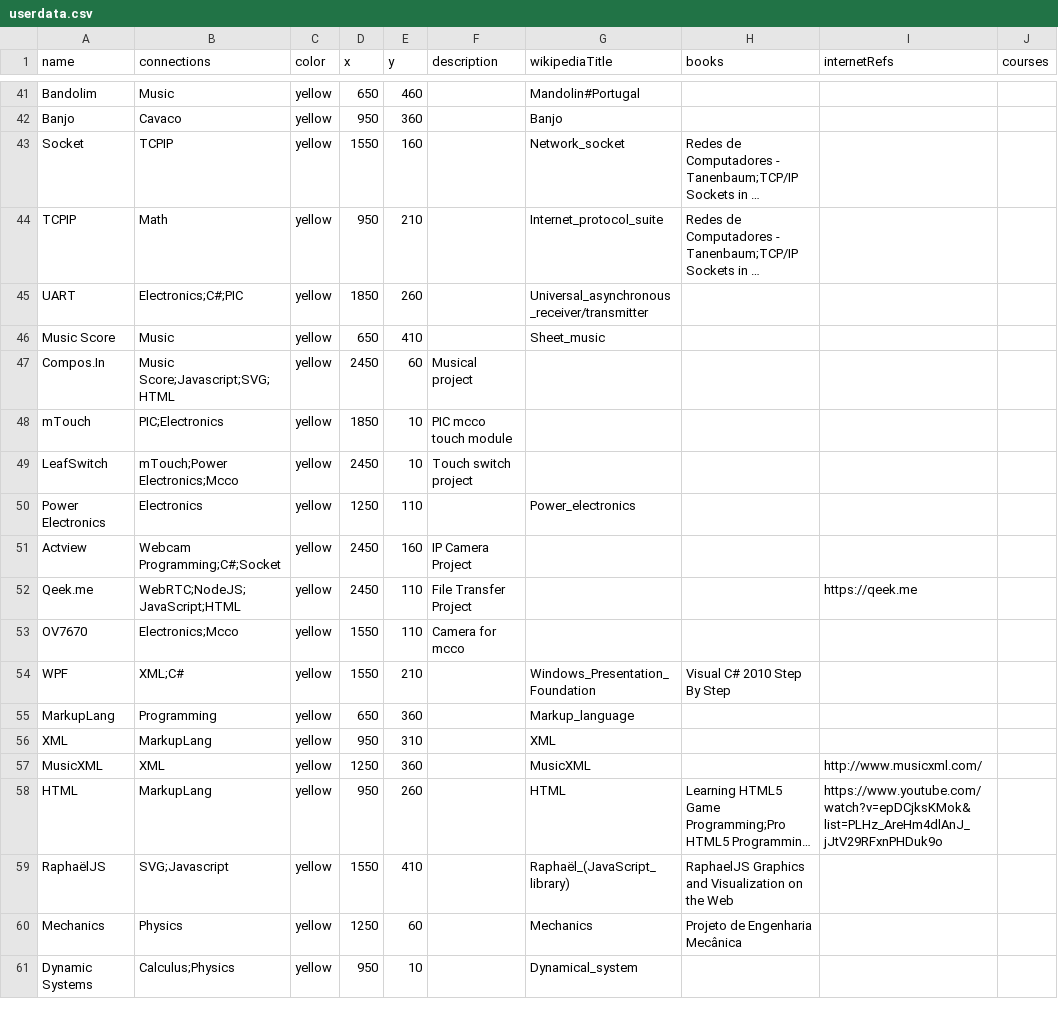
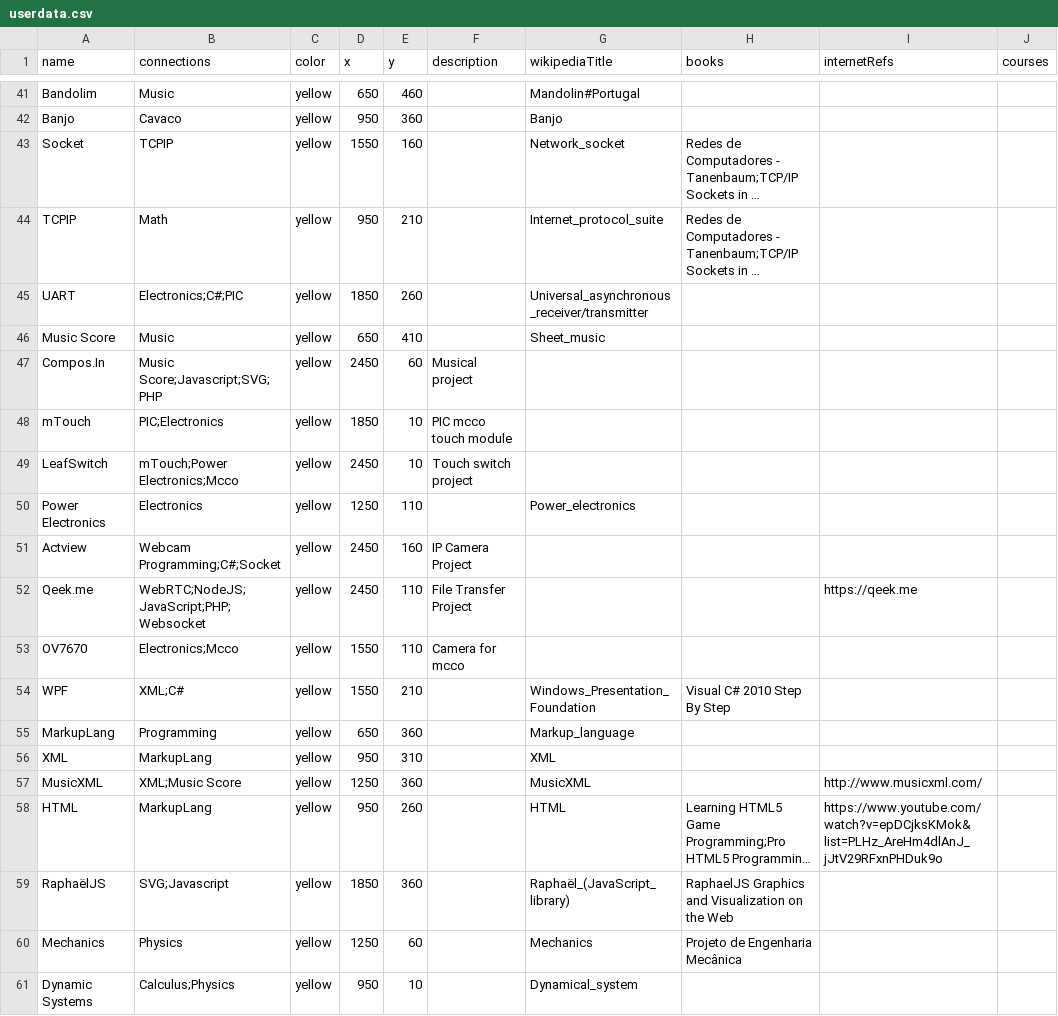
Before and after one commit to iolucas/Learn3, a CSV file: userdata.csv, drawn as a sheet; only a part is shown, gaps mark what is left out; long unchanged cells end in …; the diff covers the shown part only; the diff names each change by its address in the sheet, - before the commit and + after, or states it on an @@ line.

```diff
--- a/userdata.csv
+++ b/userdata.csv
-B47 (connections): Music Score;Javascript;SVG;HTML
+B47 (connections): Music Score;Javascript;SVG;PHP
-B52 (connections): WebRTC;NodeJS;JavaScript;HTML
+B52 (connections): WebRTC;NodeJS;JavaScript;PHP;Websocket
-B57 (connections): XML
+B57 (connections): XML;Music Score
-D59 (x): 1550
+D59 (x): 1850
-E59 (y): 410
+E59 (y): 360
```
Also changed, not shown: 14 edited cells elsewhere in this file, 2 other files.
